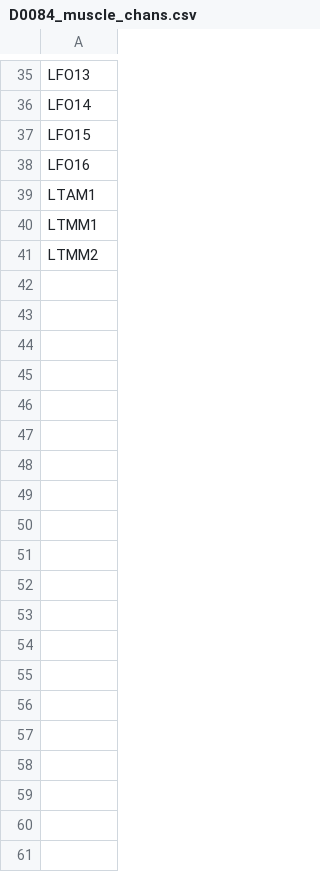
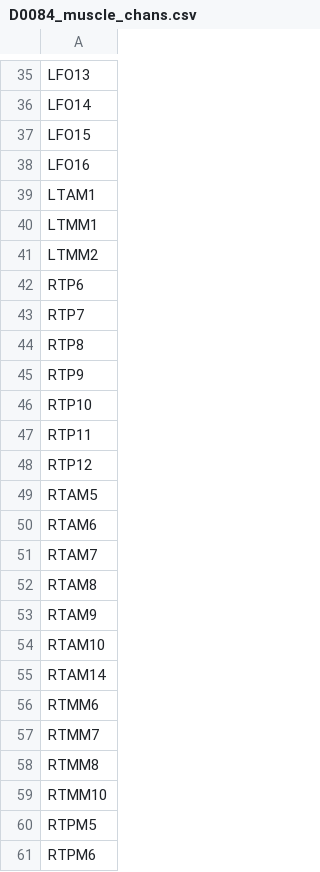
Before and after one commit to Baishenliang/coganlab_ieeg, a CSV file: data/muscle_chans/D0084_muscle_chans.csv, drawn as a sheet; only a part is shown, gaps mark what is left out; the diff covers the shown part only.

```diff
--- a/data/muscle_chans/D0084_muscle_chans.csv
+++ b/data/muscle_chans/D0084_muscle_chans.csv
@@ -41 +41,21 @@ LTMM1
 LTMM2
+RTP6
+RTP7
+RTP8
+RTP9
+RTP10
+RTP11
+RTP12
+RTAM5
+RTAM6
+RTAM7
+RTAM8
+RTAM9
+RTAM10
+RTAM14
+RTMM6
+RTMM7
+RTMM8
+RTMM10
+RTPM5
+RTPM6
```
Also changed, not shown: 33 added rows elsewhere in this file, data/muscle_chans/D0057_muscle_chans.csv, data/muscle_chans/D0080_muscle_chans.csv, 29 other files.
